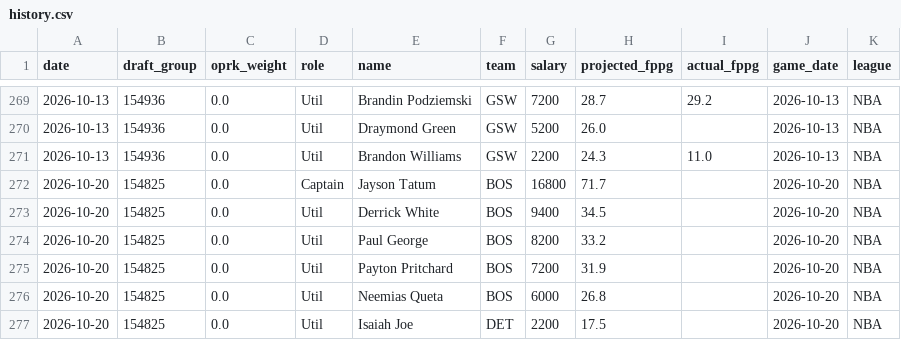
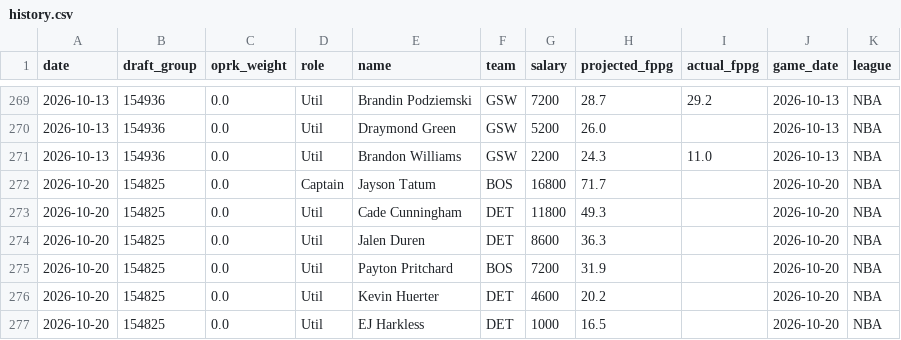
Before and after one commit to leelening/lineupiq, a CSV file: history.csv, drawn as a sheet; only a part is shown, gaps mark what is left out.

Commit message:
Update lineup history (2026-10-15) [skip ci]

```diff
--- a/history.csv
+++ b/history.csv
@@ -272,6 +272,6 @@ date,draft_group,oprk_weight,role,name,team,salary,projected_fppg,actual_fppg,ga
 2026-10-20,154825,0.0,Captain,Jayson Tatum,BOS,16800,71.7,,2026-10-20,NBA
-2026-10-20,154825,0.0,Util,Derrick White,BOS,9400,34.5,,2026-10-20,NBA
-2026-10-20,154825,0.0,Util,Paul George,BOS,8200,33.2,,2026-10-20,NBA
+2026-10-20,154825,0.0,Util,Cade Cunningham,DET,11800,49.3,,2026-10-20,NBA
+2026-10-20,154825,0.0,Util,Jalen Duren,DET,8600,36.3,,2026-10-20,NBA
 2026-10-20,154825,0.0,Util,Payton Pritchard,BOS,7200,31.9,,2026-10-20,NBA
-2026-10-20,154825,0.0,Util,Neemias Queta,BOS,6000,26.8,,2026-10-20,NBA
-2026-10-20,154825,0.0,Util,Isaiah Joe,DET,2200,17.5,,2026-10-20,NBA
+2026-10-20,154825,0.0,Util,Kevin Huerter,DET,4600,20.2,,2026-10-20,NBA
+2026-10-20,154825,0.0,Util,EJ Harkless,DET,1000,16.5,,2026-10-20,NBA
```
